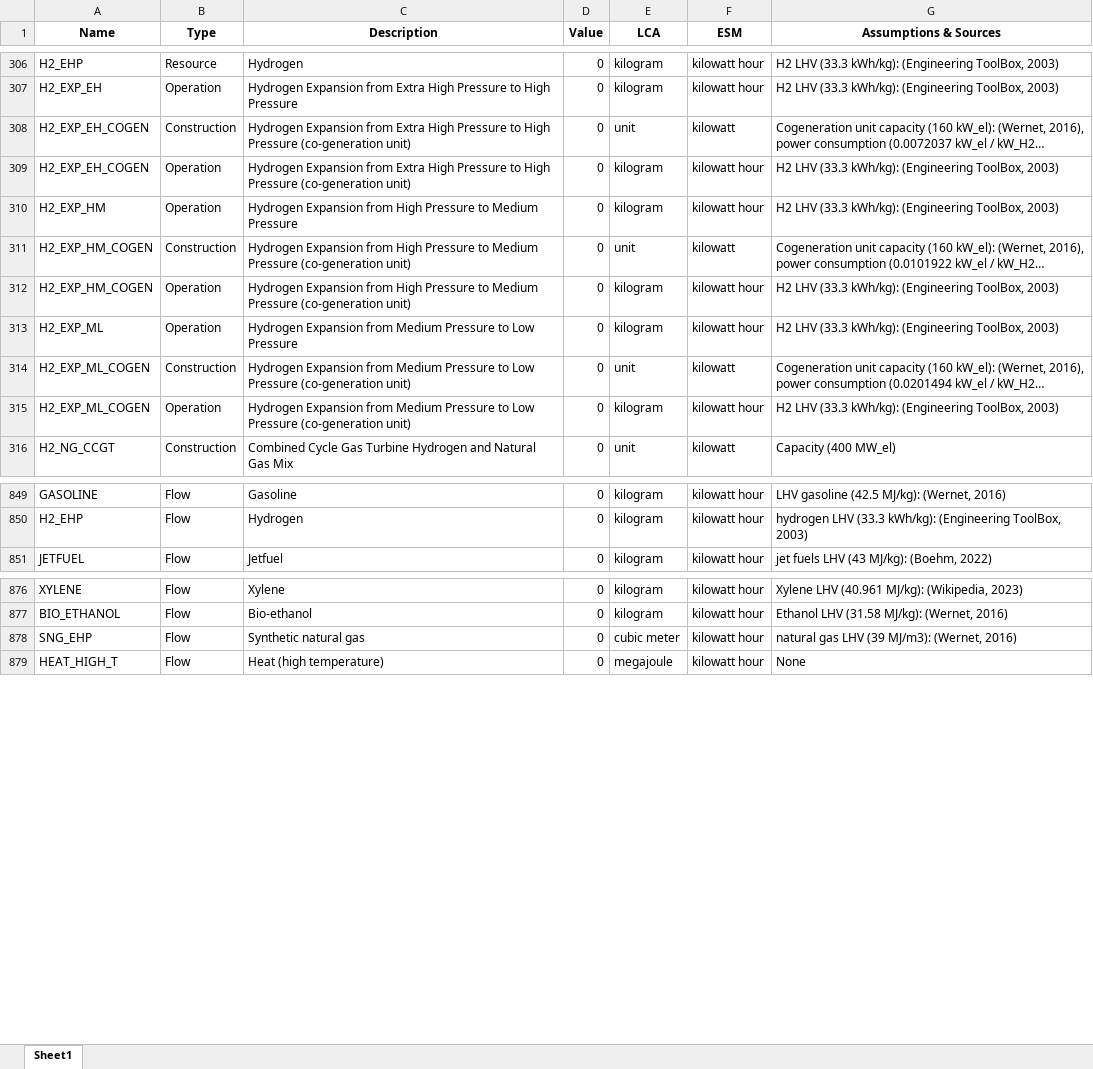
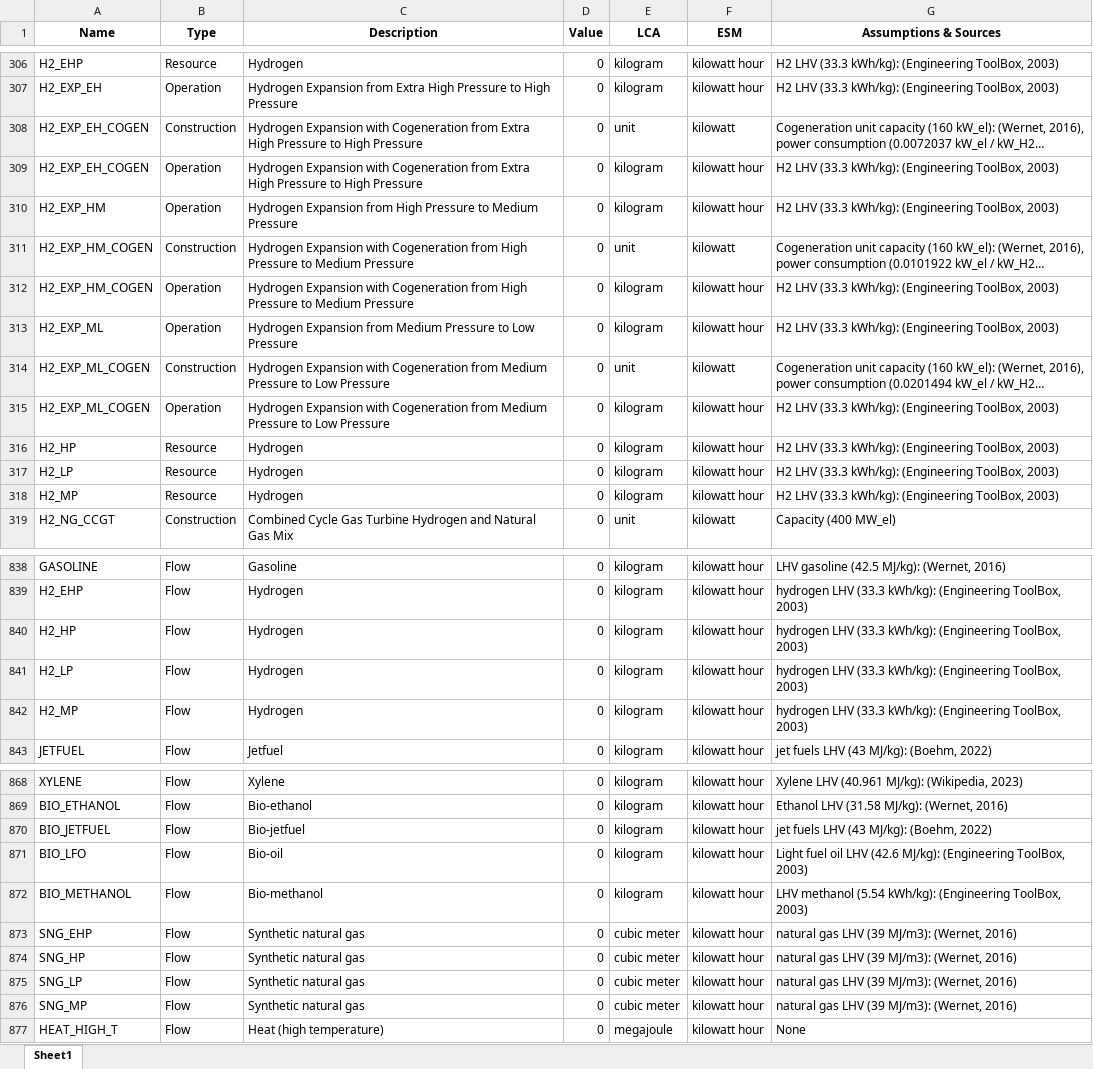
Before and after one commit to matthieu-str/mescal, an Excel workbook: docs/_static/unit_conversion_energyscope.xlsx, sheet Sheet1, drawn as a sheet; only a part is shown, gaps mark what is left out; long unchanged cells end in …; values as stored, in another font and other column widths than the file's, no borders; the diff covers the shown part only; the diff names each change by its address in the sheet, - before the commit and + after, or states it on an @@ line.

```diff
--- a/docs/_static/unit_conversion_energyscope.xlsx (sheet Sheet1)
+++ b/docs/_static/unit_conversion_energyscope.xlsx (sheet Sheet1)
-C308:C309 (Description): Hydrogen Expansion from Extra High Pressure to High Pressure (co-generation unit)
+C308:C309 (Description): Hydrogen Expansion with Cogeneration from Extra High Pressure to High Pressure
-C311:C312 (Description): Hydrogen Expansion from High Pressure to Medium Pressure (co-generation unit)
+C311:C312 (Description): Hydrogen Expansion with Cogeneration from High Pressure to Medium Pressure
-C314:C315 (Description): Hydrogen Expansion from Medium Pressure to Low Pressure (co-generation unit)
+C314:C315 (Description): Hydrogen Expansion with Cogeneration from Medium Pressure to Low Pressure
+row 316: H2_HP | Resource | Hydrogen | 0 | kilogram | kilowatt hour | H2 LHV (33.3 kWh/kg): (Engineering ToolBox, 2003)
+row 317: H2_LP | Resource | Hydrogen | 0 | kilogram | kilowatt hour | H2 LHV (33.3 kWh/kg): (Engineering ToolBox, 2003)
+row 318: H2_MP | Resource | Hydrogen | 0 | kilogram | kilowatt hour | H2 LHV (33.3 kWh/kg): (Engineering ToolBox, 2003)
+row 840: H2_HP | Flow | Hydrogen | 0 | kilogram | kilowatt hour | hydrogen LHV (33.3 kWh/kg): (Engineering ToolBox, 2003)
+row 841: H2_LP | Flow | Hydrogen | 0 | kilogram | kilowatt hour | hydrogen LHV (33.3 kWh/kg): (Engineering ToolBox, 2003)
+row 842: H2_MP | Flow | Hydrogen | 0 | kilogram | kilowatt hour | hydrogen LHV (33.3 kWh/kg): (Engineering ToolBox, 2003)
+row 870: BIO_JETFUEL | Flow | Bio-jetfuel | 0 | kilogram | kilowatt hour | jet fuels LHV (43 MJ/kg): (Boehm, 2022)
+row 871: BIO_LFO | Flow | Bio-oil | 0 | kilogram | kilowatt hour | Light fuel oil LHV (42.6 MJ/kg): (Engineering ToolBox, 2003)
+row 872: BIO_METHANOL | Flow | Bio-methanol | 0 | kilogram | kilowatt hour | LHV methanol (5.54 kWh/kg): (Engineering ToolBox, 2003)
+row 874: SNG_HP | Flow | Synthetic natural gas | 0 | cubic meter | kilowatt hour | natural gas LHV (39 MJ/m3): (Wernet, 2016)
+row 875: SNG_LP | Flow | Synthetic natural gas | 0 | cubic meter | kilowatt hour | natural gas LHV (39 MJ/m3): (Wernet, 2016)
+row 876: SNG_MP | Flow | Synthetic natural gas | 0 | cubic meter | kilowatt hour | natural gas LHV (39 MJ/m3): (Wernet, 2016)
```
Also changed, not shown: 2 added rows, 14 removed rows and 62 edited cells elsewhere in this sheet, 5 other files.
